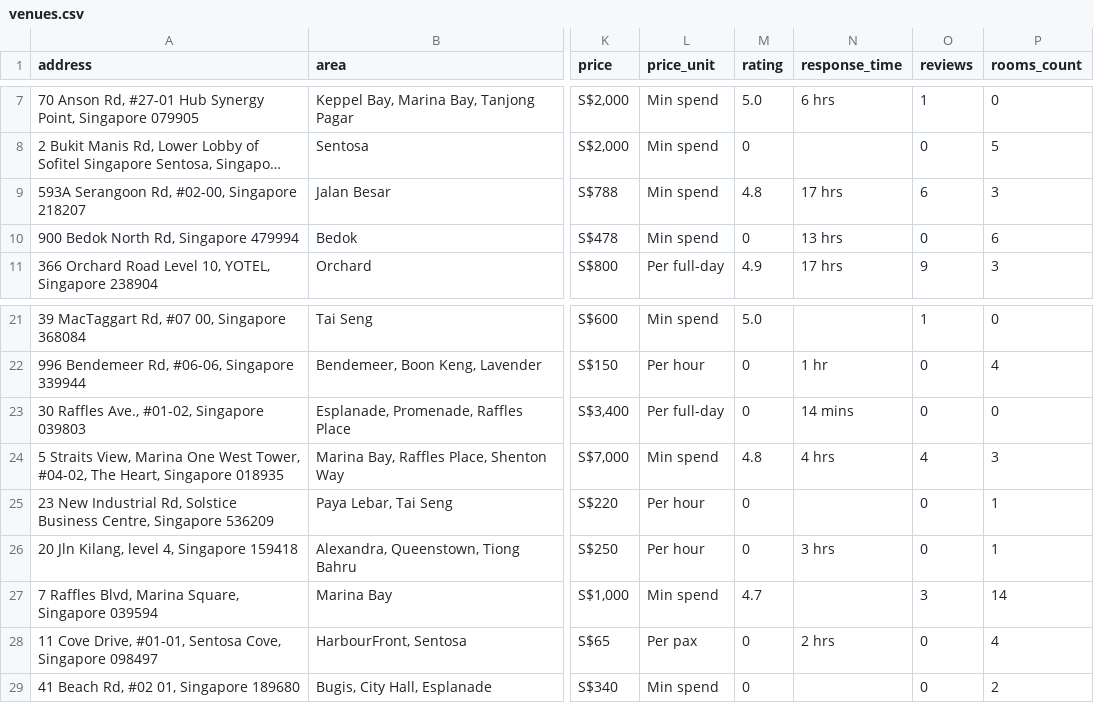
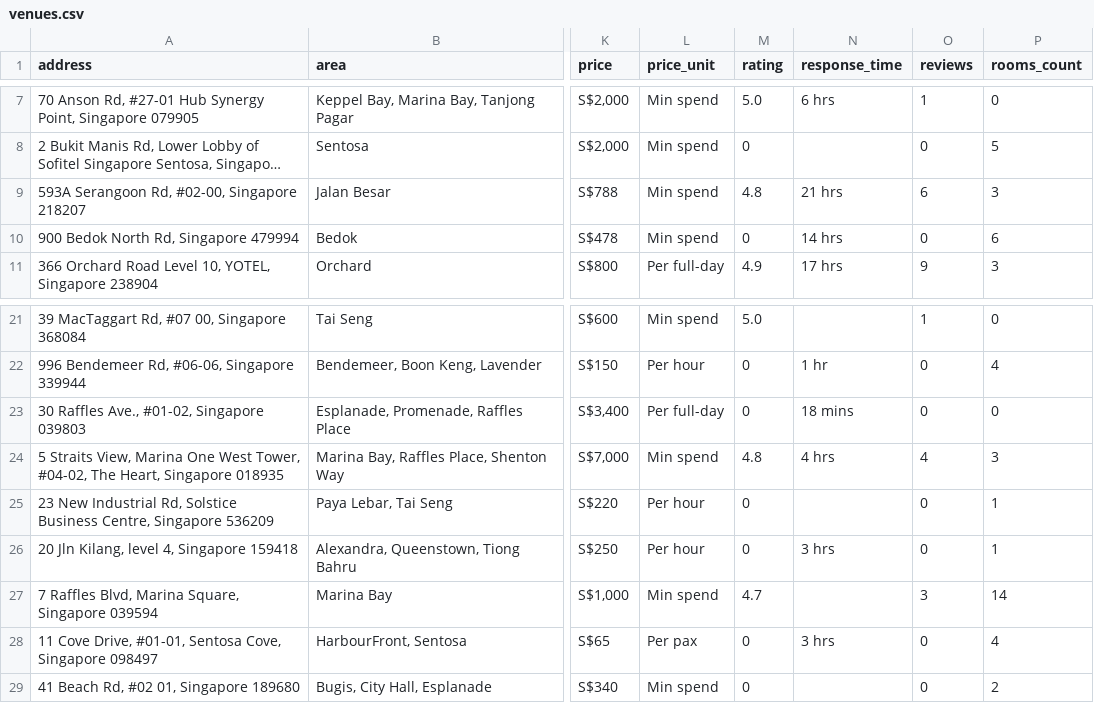
Before and after one commit to luarss/wedding-data, a CSV file: data/vrf/venues.csv, drawn as a sheet; only a part is shown, gaps mark what is left out; long unchanged cells end in …; the diff names each change by its address in the sheet, - before the commit and + after, or states it on an @@ line.

```diff
--- a/data/vrf/venues.csv
+++ b/data/vrf/venues.csv
-N9 (response_time): 17 hrs
+N9 (response_time): 21 hrs
-N10 (response_time): 13 hrs
+N10 (response_time): 14 hrs
-N23 (response_time): 14 mins
+N23 (response_time): 18 mins
-N28 (response_time): 2 hrs
+N28 (response_time): 3 hrs
```
Also changed, not shown: data/bly/venues.csv, data/tv/venues.csv, 9 other files.
